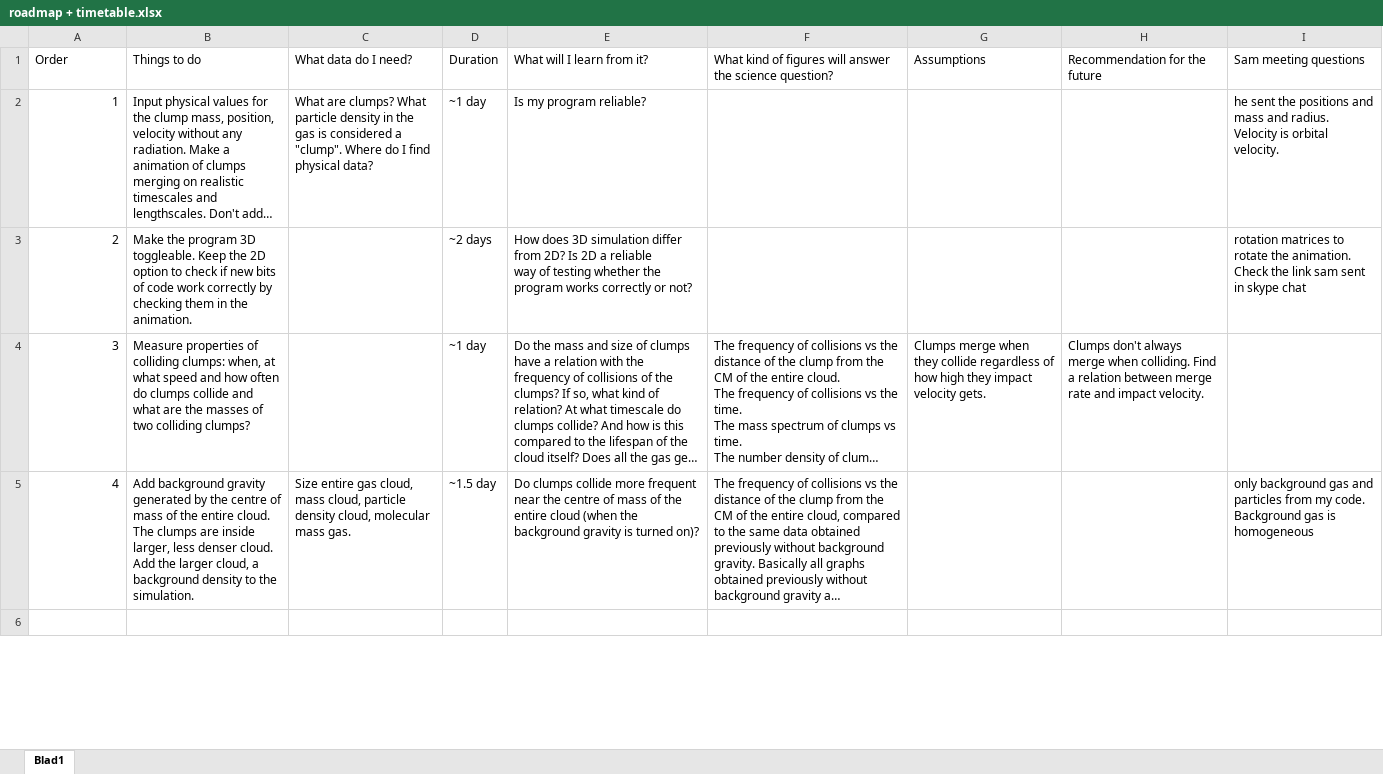
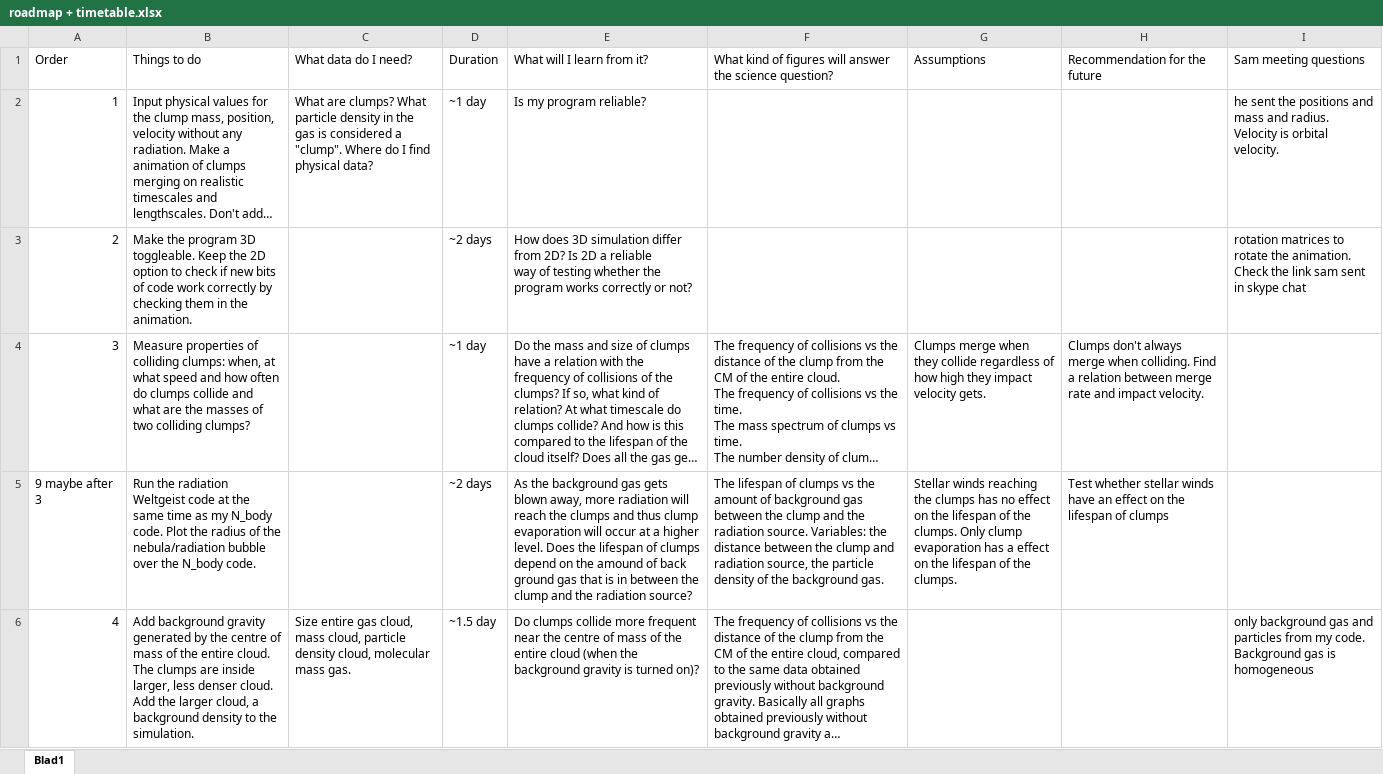
Before and after one commit to Hielkes7/Thesis, an Excel workbook: roadmap + timetable.xlsx, sheet Blad1, drawn as a sheet; only a part is shown; the shorter side is filled out with more unchanged rows; long unchanged cells end in …; values as stored, in another font and other column widths than the file's, no cell formats; the diff covers the shown part only; the diff names each change by its address in the sheet, - before the commit and + after, or states it on an @@ line.

```diff
--- a/roadmap + timetable.xlsx (sheet Blad1)
+++ b/roadmap + timetable.xlsx (sheet Blad1)
+row 5: 9 maybe after 3 | Run the radiation Weltgeist code at the same time as my N_body code. Plot the radius of the nebula/radiation bubble over the N_body code. |  | ~2 days | As the background gas gets blown away, more radiation will reach the clumps and thus clump evaporation will occur at a higher level. Does the lifespan of clumps depend on the amound of back ground gas that is in between the clump and the radiation source? | The lifespan of clumps vs the amount of background gas between the clump and the radiation source. Variables: the distance between the clump and radiation source, the particle density of the background gas. | Stellar winds reaching the clumps has no effect on the lifespan of the clumps. Only clump evaporation has a effect on the lifespan of the clumps. | Test whether stellar winds have an effect on the lifespan of clumps
```
Also changed, not shown: 5 added rows, 6 removed rows, 1 moved row and 18 edited cells elsewhere in this sheet, cell formats.
